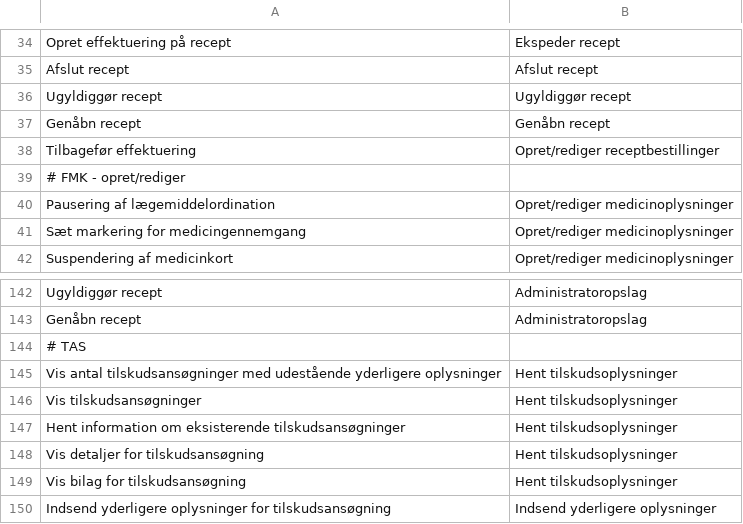
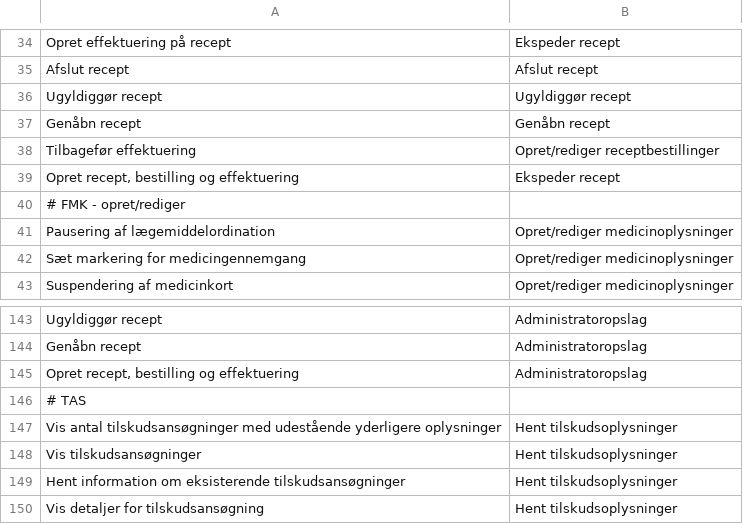
Before and after one commit to trifork/fmk-minlog-categories, a CSV file: src/MinLogActionMap.csv, drawn as a sheet; only a part is shown, gaps mark what is left out; the shorter side is filled out with more unchanged rows; the diff names each change by its address in the sheet, - before the commit and + after, or states it on an @@ line.

Commit message:
Added categorisation for 1.4.6: CreateAndEffectuatePrescription

```diff
--- a/src/MinLogActionMap.csv
+++ b/src/MinLogActionMap.csv
+row 39: Opret recept, bestilling og effektuering | Ekspeder recept
+row 145: Opret recept, bestilling og effektuering | Administratoropslag
```
